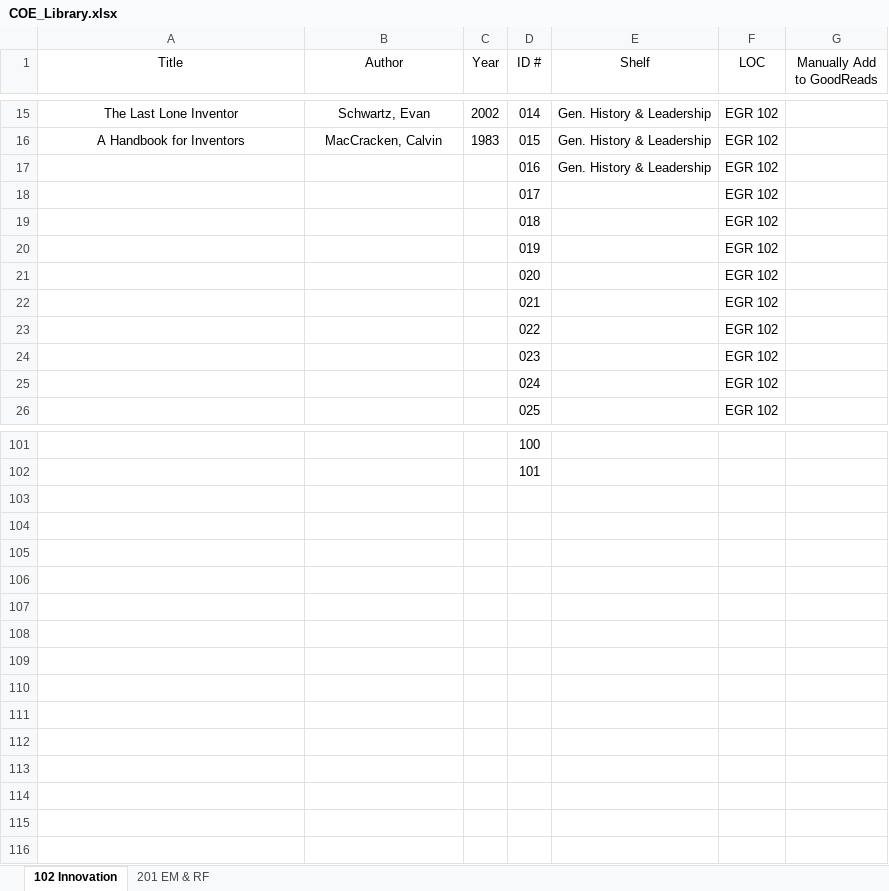
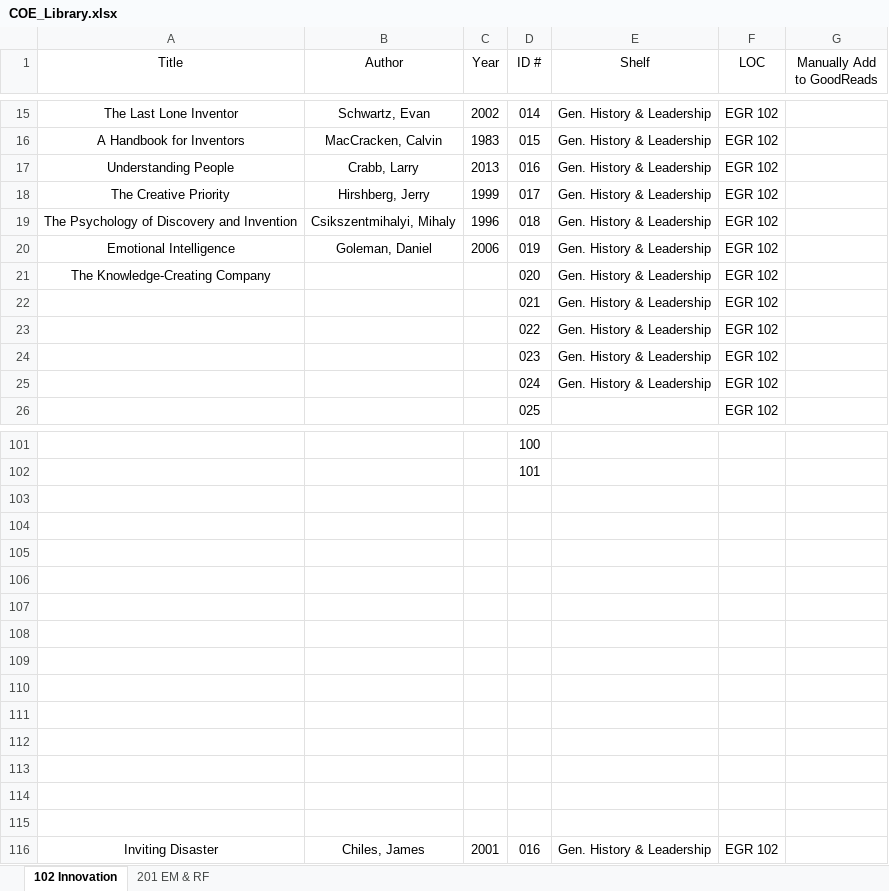
Before and after one commit to colin-morris-cbu/ieee_transactions, an Excel workbook: COE_Library.xlsx, sheet 102 Innovation, drawn as a sheet; only a part is shown, gaps mark what is left out; values as stored, in another font and other column widths than the file's, no borders; table styles not drawn; removed rows and columns are numbered as before the commit, all else as after; the diff covers the shown part only; the diff names each change by its address in the sheet, - before the commit and + after, or states it on an @@ line.

```diff
--- a/COE_Library.xlsx (sheet 102 Innovation)
+++ b/COE_Library.xlsx (sheet 102 Innovation)
-A17 (Title): (empty)
+A17 (Title): Understanding People
-B17 (Author): (empty)
+B17 (Author): Crabb, Larry
-C17 (Year): (empty)
+C17 (Year): 2013
-row 18:  |  |  | 017 |  | EGR 102
-row 19:  |  |  | 018 |  | EGR 102
-row 20:  |  |  | 019 |  | EGR 102
-row 21:  |  |  | 020 |  | EGR 102
+row 18: The Creative Priority | Hirshberg, Jerry | 1999 | 017 | Gen. History & Leadership | EGR 102
+row 19: The Psychology of Discovery and Invention | Csikszentmihalyi, Mihaly | 1996 | 018 | Gen. History & Leadership | EGR 102
+row 20: Emotional Intelligence | Goleman, Daniel | 2006 | 019 | Gen. History & Leadership | EGR 102
+row 21: The Knowledge-Creating Company |  |  | 020 | Gen. History & Leadership | EGR 102
-E22:E25 (Shelf): (empty)
+E22:E25 (Shelf): Gen. History & Leadership
+row 103: (empty)
+row 104: (empty)
+row 105: (empty)
+row 106: (empty)
+row 107: (empty)
+row 108: (empty)
+row 109: (empty)
+row 110: (empty)
+row 111: (empty)
+row 112: (empty)
+row 113: (empty)
+row 114: (empty)
+row 115: (empty)
+row 116: Inviting Disaster | Chiles, James | 2001 | 016 | Gen. History & Leadership | EGR 102
```
Also changed, not shown: 1 edited cell elsewhere in this sheet.
